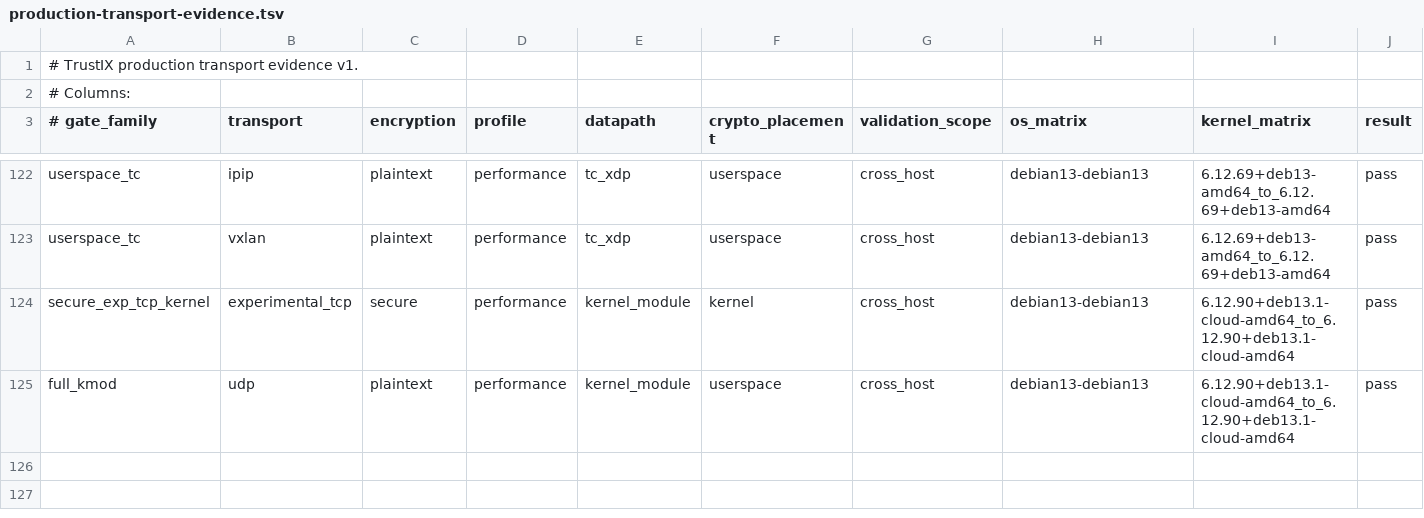
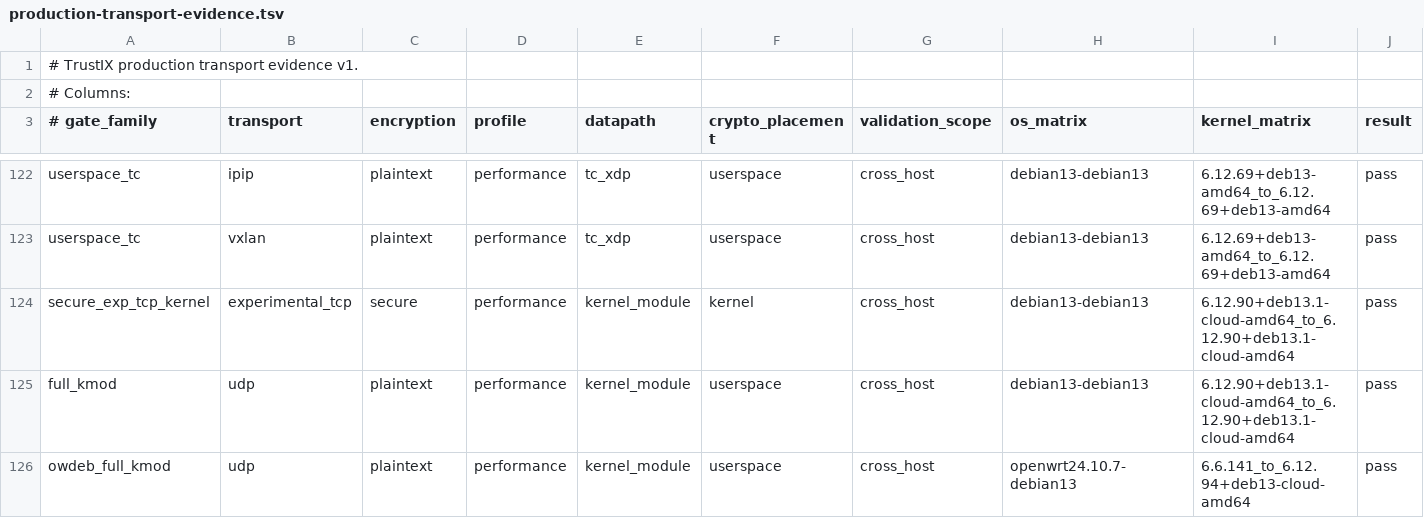
Before and after one commit to Unicode01/TrustIX, a TSV file: scripts/production-transport-evidence.tsv, drawn as a sheet; only a part is shown, gaps mark what is left out; rows hold the shown columns only; the diff names each change by its address in the sheet, - before the commit and + after, or states it on an @@ line.

Commit message:
Document OpenWrt Debian full-kmod production evidence

```diff
--- a/scripts/production-transport-evidence.tsv
+++ b/scripts/production-transport-evidence.tsv
+row 126: owdeb_full_kmod | udp | plaintext | performance | kernel_module | userspace | cross_host | openwrt24.10.7-debian13 | 6.6.141_to_6.12.94+deb13-cloud-amd64 | pass
```
Also changed, not shown: 3 other files.
